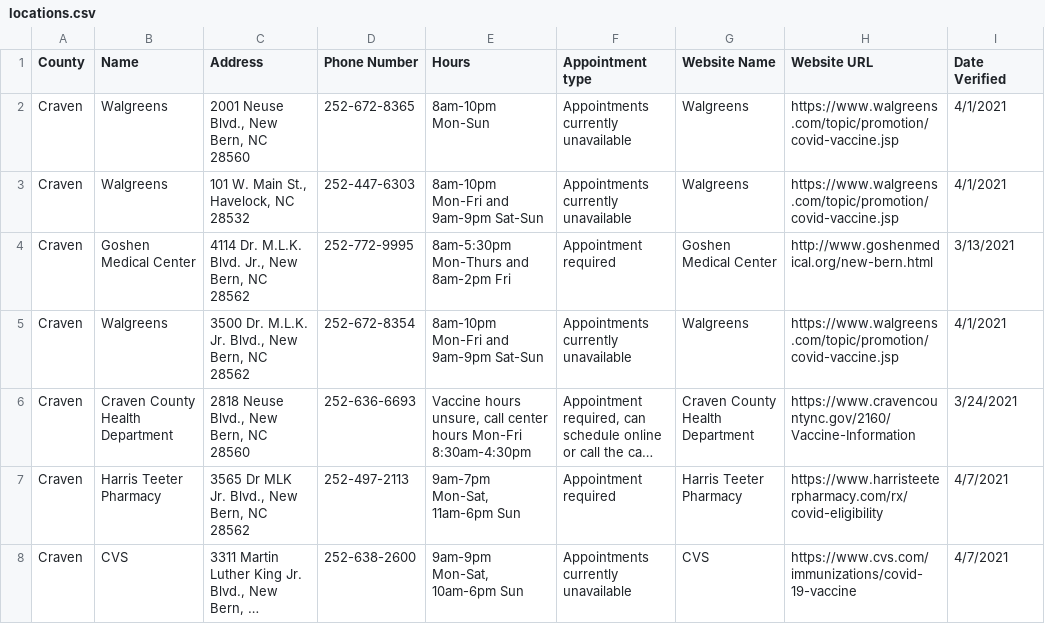
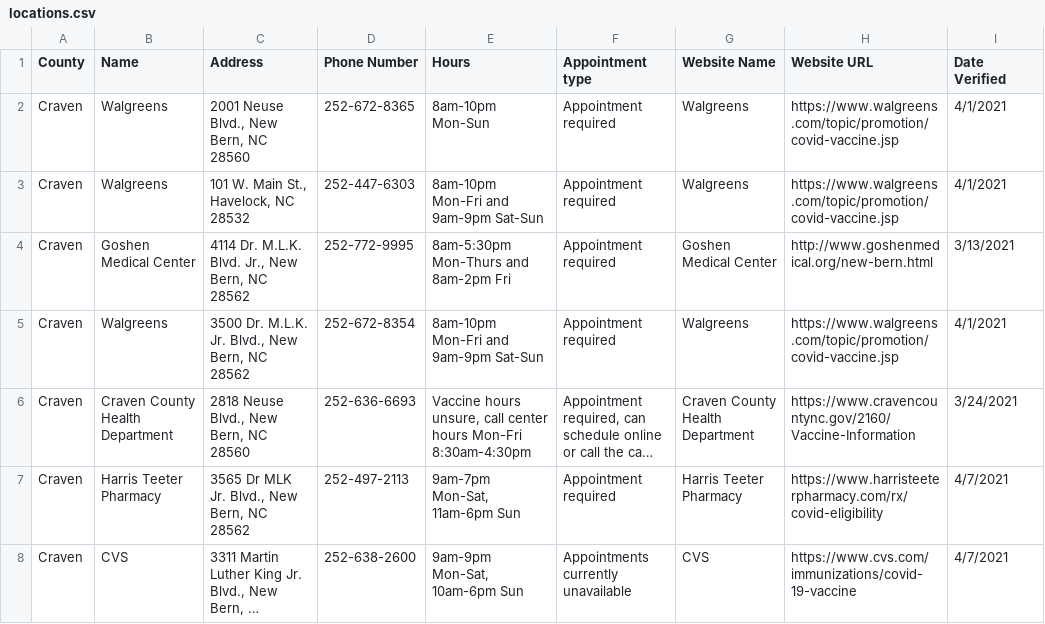
Before and after one commit to electricgull/findmyvaxnc, a CSV file: findmyvaxnc/docs/locations.csv, drawn as a sheet; only a part is shown; long unchanged cells end in …; the diff names each change by its address in the sheet, - before the commit and + after, or states it on an @@ line.

Commit message:
Updated 3 Walgreens locations for Week 6

```diff
--- a/findmyvaxnc/docs/locations.csv
+++ b/findmyvaxnc/docs/locations.csv
-F2:F3 (Appointment type): Appointments currently unavailable
+F2:F3 (Appointment type): Appointment required
-F5 (Appointment type): Appointments currently unavailable
+F5 (Appointment type): Appointment required
```
